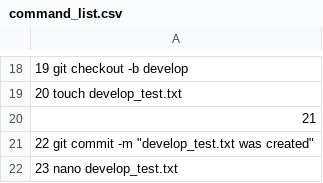
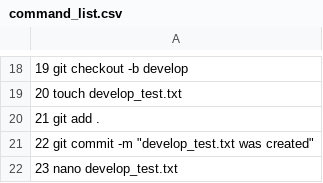
Before and after one commit to OleksandrGOIT/Task1_4_6_7_HW_10, a CSV file: command_list.csv, drawn as a sheet; only a part is shown, gaps mark what is left out.

Commit message:
Update command_list.csv

```diff
--- a/command_list.csv
+++ b/command_list.csv
@@ -19,3 +19,3 @@
    20  touch develop_test.txt
-   21
+   21  git add .
    22  git commit -m "develop_test.txt was created"
```
